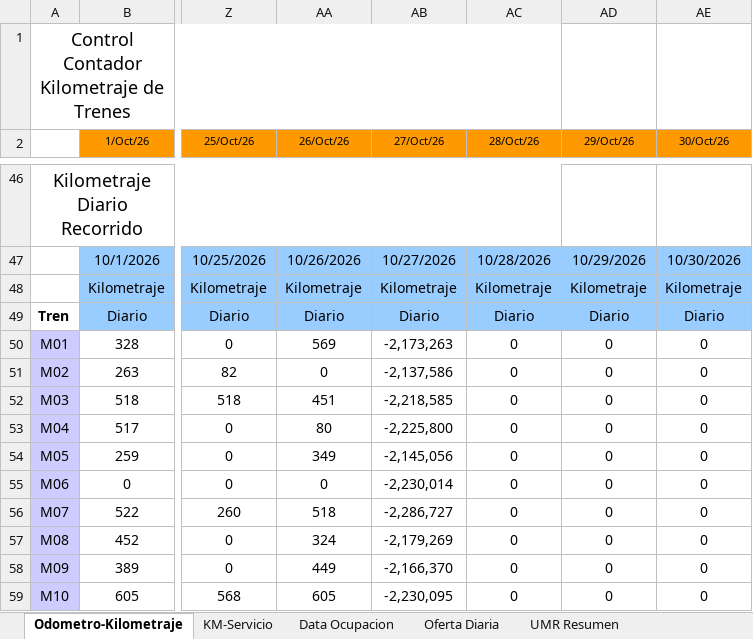
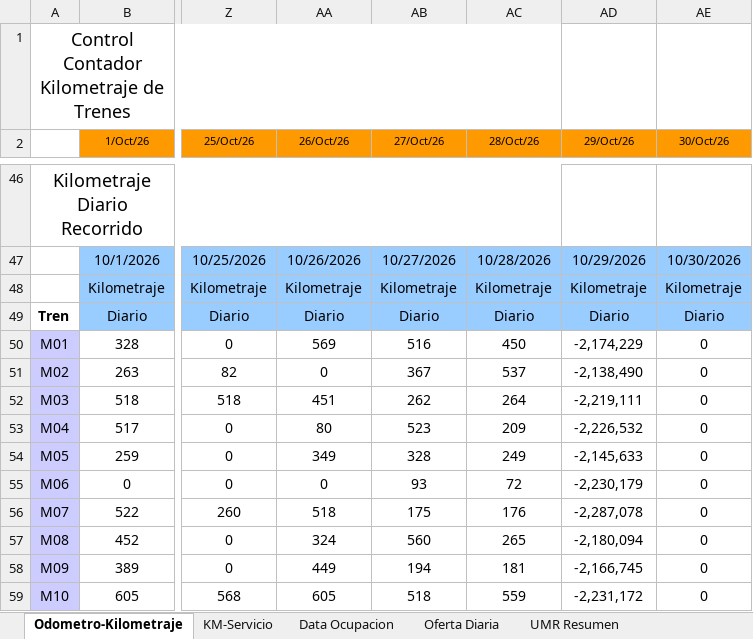
Before and after one commit to antoniorra1983-ops/Datos-Operacionales, an Excel workbook: data/umr/Resumen UMR Octubre 2026.xlsx, sheet Odometro-Kilometraje, drawn as a sheet; only a part is shown, gaps mark what is left out; values as stored, in another font and other column widths than the file's, no borders; the diff covers the shown part only; the diff names each change by its address in the sheet, - before the commit and + after, or states it on an @@ line.

```diff
--- a/data/umr/Resumen UMR Octubre 2026.xlsx (sheet Odometro-Kilometraje)
+++ b/data/umr/Resumen UMR Octubre 2026.xlsx (sheet Odometro-Kilometraje)
-AB50 (27/Oct/26): -2,173,263
+AB50 (27/Oct/26): 516
-AC50 (28/Oct/26): 0
+AC50 (28/Oct/26): 450
-AD50 (29/Oct/26): 0
+AD50 (29/Oct/26): -2,174,229
-AB51 (27/Oct/26): -2,137,586
+AB51 (27/Oct/26): 367
-AC51 (28/Oct/26): 0
+AC51 (28/Oct/26): 537
-AD51 (29/Oct/26): 0
+AD51 (29/Oct/26): -2,138,490
-AB52 (27/Oct/26): -2,218,585
+AB52 (27/Oct/26): 262
-AC52 (28/Oct/26): 0
+AC52 (28/Oct/26): 264
-AD52 (29/Oct/26): 0
+AD52 (29/Oct/26): -2,219,111
-AB53 (27/Oct/26): -2,225,800
+AB53 (27/Oct/26): 523
-AC53 (28/Oct/26): 0
+AC53 (28/Oct/26): 209
-AD53 (29/Oct/26): 0
+AD53 (29/Oct/26): -2,226,532
-AB54 (27/Oct/26): -2,145,056
+AB54 (27/Oct/26): 328
-AC54 (28/Oct/26): 0
+AC54 (28/Oct/26): 249
-AD54 (29/Oct/26): 0
+AD54 (29/Oct/26): -2,145,633
-AB55 (27/Oct/26): -2,230,014
+AB55 (27/Oct/26): 93
-AC55 (28/Oct/26): 0
+AC55 (28/Oct/26): 72
-AD55 (29/Oct/26): 0
+AD55 (29/Oct/26): -2,230,179
-AB56 (27/Oct/26): -2,286,727
+AB56 (27/Oct/26): 175
-AC56 (28/Oct/26): 0
+AC56 (28/Oct/26): 176
-AD56 (29/Oct/26): 0
+AD56 (29/Oct/26): -2,287,078
-AB57 (27/Oct/26): -2,179,269
+AB57 (27/Oct/26): 560
-AC57 (28/Oct/26): 0
+AC57 (28/Oct/26): 265
-AD57 (29/Oct/26): 0
+AD57 (29/Oct/26): -2,180,094
-AB58 (27/Oct/26): -2,166,370
+AB58 (27/Oct/26): 194
-AC58 (28/Oct/26): 0
+AC58 (28/Oct/26): 181
-AD58 (29/Oct/26): 0
+AD58 (29/Oct/26): -2,166,745
-AB59 (27/Oct/26): -2,230,095
+AB59 (27/Oct/26): 518
-AC59 (28/Oct/26): 0
+AC59 (28/Oct/26): 559
-AD59 (29/Oct/26): 0
+AD59 (29/Oct/26): -2,231,172
```
Also changed, not shown: 171 edited cells elsewhere in this sheet, sheet KM-Servicio, sheet Data Ocupacion, sheet Oferta Diaria, sheet UMR Resumen, formulas that keep their value, hidden cells.
